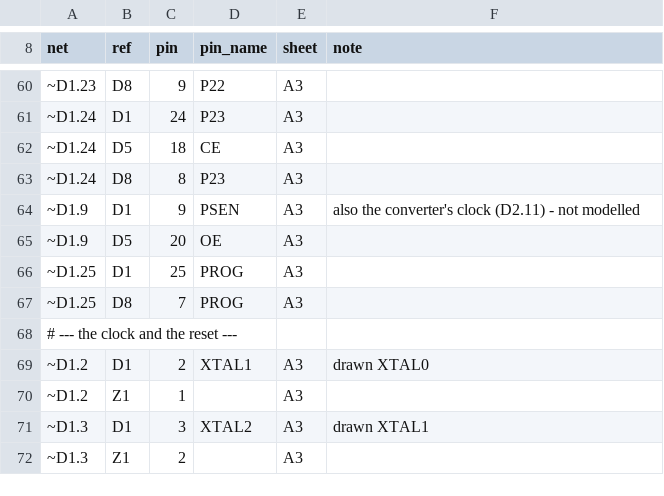
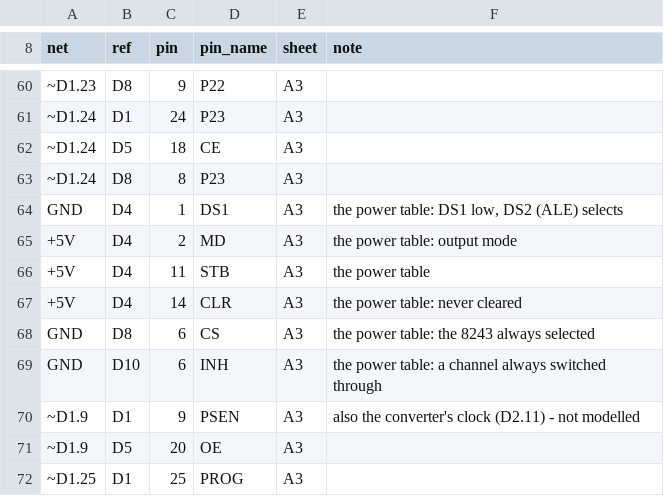
Before and after one commit to vvv104/ms0515-fpga, a CSV file: netlist/ms7004/nets.csv, drawn as a sheet; only a part is shown, gaps mark what is left out; the shorter side is filled out with more unchanged rows; the diff names each change by its address in the sheet, - before the commit and + after, or states it on an @@ line.

```diff
--- a/netlist/ms7004/nets.csv
+++ b/netlist/ms7004/nets.csv
+row 64: GND | D4 | 1 | DS1 | A3 | the power table: DS1 low, DS2 (ALE) selects
+row 65: +5V | D4 | 2 | MD | A3 | the power table: output mode
+row 66: +5V | D4 | 11 | STB | A3 | the power table
+row 67: +5V | D4 | 14 | CLR | A3 | the power table: never cleared
+row 68: GND | D8 | 6 | CS | A3 | the power table: the 8243 always selected
+row 69: GND | D10 | 6 | INH | A3 | the power table: a channel always switched through
```
Also changed, not shown: 11 other files.
